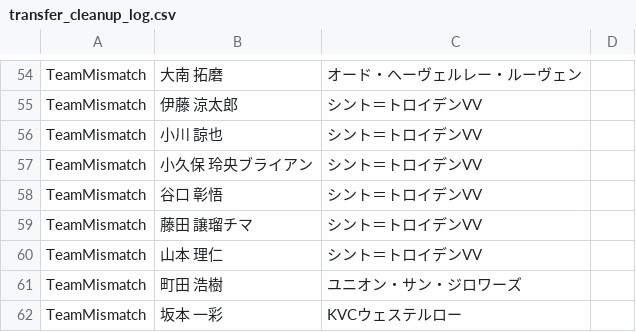
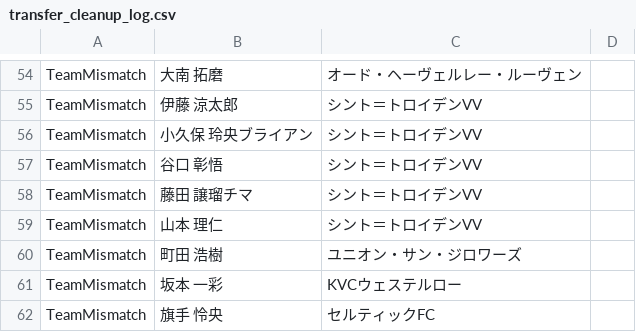
Before and after one commit to lapra5/football-app, a CSV file: src/data/transfer_cleanup_log.csv, drawn as a sheet; only a part is shown, gaps mark what is left out; the shorter side is filled out with more unchanged rows.

```diff
--- a/src/data/transfer_cleanup_log.csv
+++ b/src/data/transfer_cleanup_log.csv
@@ -55,3 +55,2 @@ TeamMismatch,大南 拓磨,オード・ヘーヴェルレー・ルーヴェン,
 TeamMismatch,伊藤 涼太郎,シント＝トロイデンVV,
-TeamMismatch,小川 諒也,シント＝トロイデンVV,
 TeamMismatch,小久保 玲央ブライアン,シント＝トロイデンVV,
```
Also changed, not shown: 2 other files.
